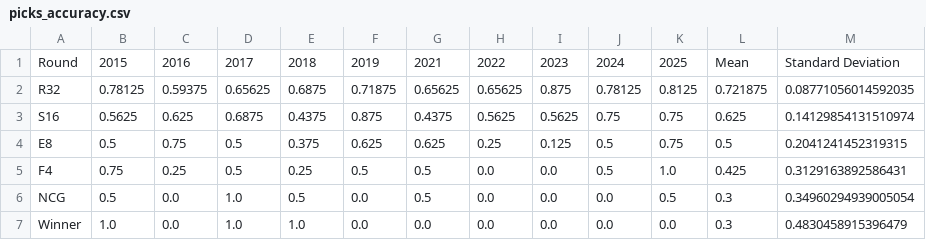
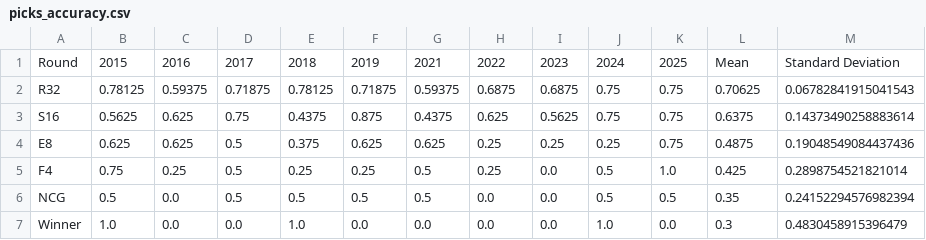
Before and after one commit to joshtkraus/ncaa-cbb-ml, a CSV file: results/backwards_test/picks_accuracy.csv, drawn as a sheet.

```diff
--- a/results/backwards_test/picks_accuracy.csv
+++ b/results/backwards_test/picks_accuracy.csv
@@ -1,7 +1,7 @@
 Round,2015,2016,2017,2018,2019,2021,2022,2023,2024,2025,Mean,Standard Deviation
-R32,0.78125,0.59375,0.65625,0.6875,0.71875,0.65625,0.65625,0.875,0.78125,0.8125,0.721875,0.08771056014592035
-S16,0.5625,0.625,0.6875,0.4375,0.875,0.4375,0.5625,0.5625,0.75,0.75,0.625,0.14129854131510974
-E8,0.5,0.75,0.5,0.375,0.625,0.625,0.25,0.125,0.5,0.75,0.5,0.2041241452319315
-F4,0.75,0.25,0.5,0.25,0.5,0.5,0.0,0.0,0.5,1.0,0.425,0.3129163892586431
-NCG,0.5,0.0,1.0,0.5,0.0,0.5,0.0,0.0,0.0,0.5,0.3,0.34960294939005054
-Winner,1.0,0.0,1.0,1.0,0.0,0.0,0.0,0.0,0.0,0.0,0.3,0.4830458915396479
+R32,0.78125,0.59375,0.71875,0.78125,0.71875,0.59375,0.6875,0.6875,0.75,0.75,0.70625,0.06782841915041543
+S16,0.5625,0.625,0.75,0.4375,0.875,0.4375,0.625,0.5625,0.75,0.75,0.6375,0.14373490258883614
+E8,0.625,0.625,0.5,0.375,0.625,0.625,0.25,0.25,0.25,0.75,0.4875,0.19048549084437436
+F4,0.75,0.25,0.5,0.25,0.25,0.5,0.25,0.0,0.5,1.0,0.425,0.2898754521821014
+NCG,0.5,0.0,0.5,0.5,0.5,0.5,0.0,0.0,0.5,0.5,0.35,0.24152294576982394
+Winner,1.0,0.0,0.0,1.0,0.0,0.0,0.0,0.0,1.0,0.0,0.3,0.4830458915396479
```
Also changed, not shown: 19 other files.
